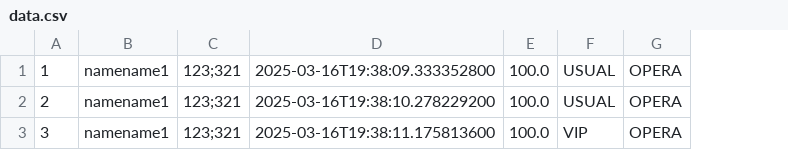
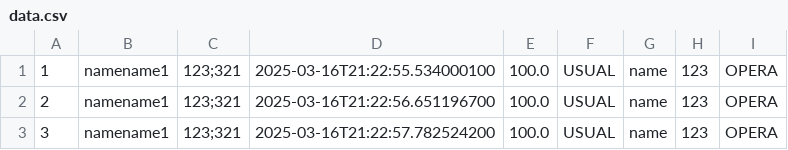
Before and after one commit to nikfor4/Proga_Lab5, a CSV file: src/data.csv, drawn as a sheet; removed rows and columns are numbered as before the commit, all else as after; the diff names each change by its address in the sheet, - before the commit and + after, or states it on an @@ line.

```diff
--- a/src/data.csv
+++ b/src/data.csv
-column D, rows 1-3: 2025-03-16T19:38:09.333352800 | 2025-03-16T19:38:10.278229200 | 2025-03-16T19:38:11.175813600
+column D, rows 1-3: 2025-03-16T21:22:55.534000100 | 2025-03-16T21:22:56.651196700 | 2025-03-16T21:22:57.782524200
+column G, rows 1-3: all name
+column H, rows 1-3: all 123
-F3: VIP
+F3: USUAL
```
Also changed, not shown: 32 other files.
